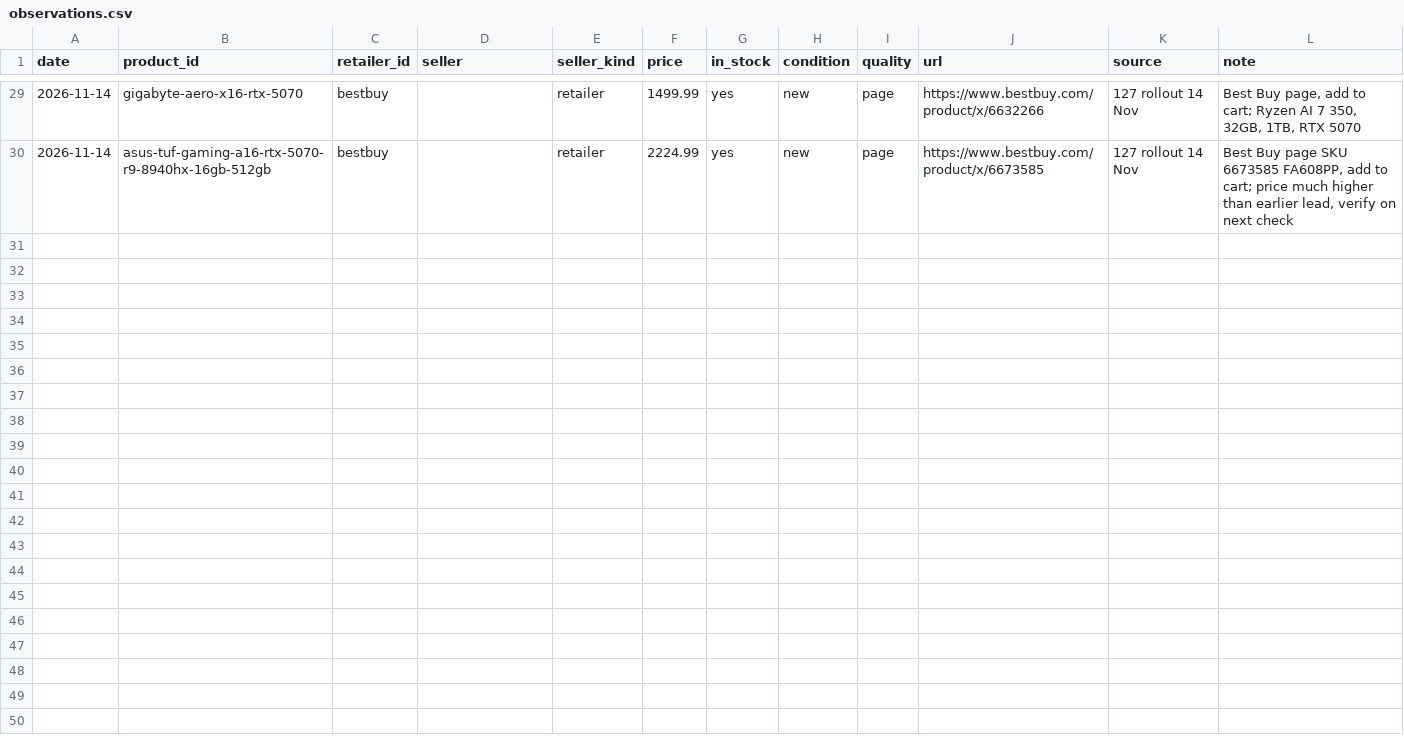
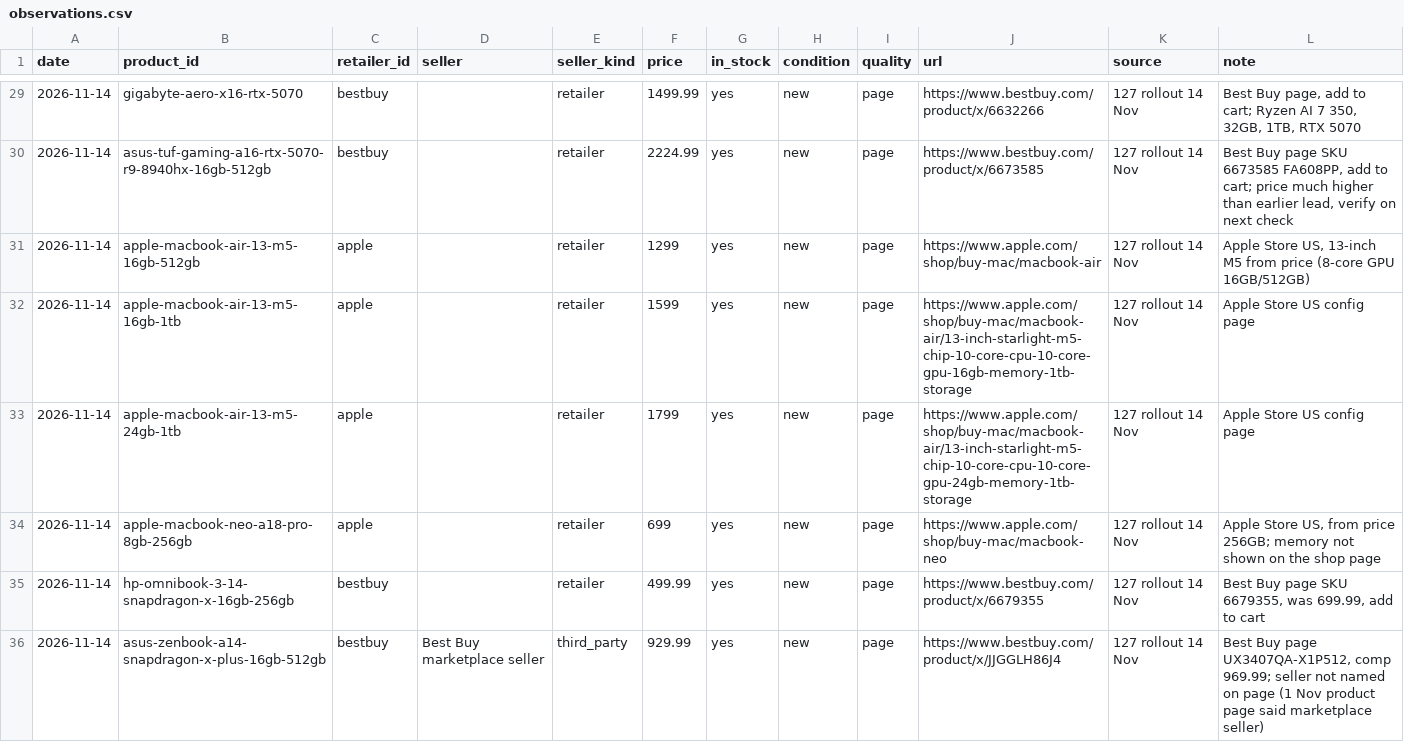
Before and after one commit to Dinho321/dinho-price-tracker, a CSV file: price-box/data/observations.csv, drawn as a sheet; only a part is shown, gaps mark what is left out.

```diff
--- a/price-box/data/observations.csv
+++ b/price-box/data/observations.csv
@@ -30 +30,7 @@ date,product_id,retailer_id,seller,seller_kind,price,in_stock,condition,quality,
 2026-11-14,asus-tuf-gaming-a16-rtx-5070-r9-8940hx-16gb-512gb,bestbuy,,retailer,2224.99,yes,new,page,https://www.bestbuy.com/product/x/6673585,127 rollout 14 Nov,"Best Buy page SKU 6673585 FA608PP, add to cart; price much higher than earlier lead, verify on next check"
+2026-11-14,apple-macbook-air-13-m5-16gb-512gb,apple,,retailer,1299,yes,new,page,https://www.apple.com/shop/buy-mac/macbook-air,127 rollout 14 Nov,"Apple Store US, 13-inch M5 from price (8-core GPU 16GB/512GB)"
+2026-11-14,apple-macbook-air-13-m5-16gb-1tb,apple,,retailer,1599,yes,new,page,https://www.apple.com/shop/buy-mac/macbook-air/13-inch-starlight-m5-chip-10-core-cpu-10-core-gpu-16gb-memory-1tb-storage,127 rollout 14 Nov,Apple Store US config page
+2026-11-14,apple-macbook-air-13-m5-24gb-1tb,apple,,retailer,1799,yes,new,page,https://www.apple.com/shop/buy-mac/macbook-air/13-inch-starlight-m5-chip-10-core-cpu-10-core-gpu-24gb-memory-1tb-storage,127 rollout 14 Nov,Apple Store US config page
+2026-11-14,apple-macbook-neo-a18-pro-8gb-256gb,apple,,retailer,699,yes,new,page,https://www.apple.com/shop/buy-mac/macbook-neo,127 rollout 14 Nov,"Apple Store US, from price 256GB; memory not shown on the shop page"
+2026-11-14,hp-omnibook-3-14-snapdragon-x-16gb-256gb,bestbuy,,retailer,499.99,yes,new,page,https://www.bestbuy.com/product/x/6679355,127 rollout 14 Nov,"Best Buy page SKU 6679355, was 699.99, add to cart"
+2026-11-14,asus-zenbook-a14-snapdragon-x-plus-16gb-512gb,bestbuy,Best Buy marketplace seller,third_party,929.99,yes,new,page,https://www.bestbuy.com/product/x/JJGGLH86J4,127 rollout 14 Nov,"Best Buy page UX3407QA-X1P512, comp 969.99; seller not named on page (1 Nov product page said marketplace seller)"
```
Also changed, not shown: 2 other files.
